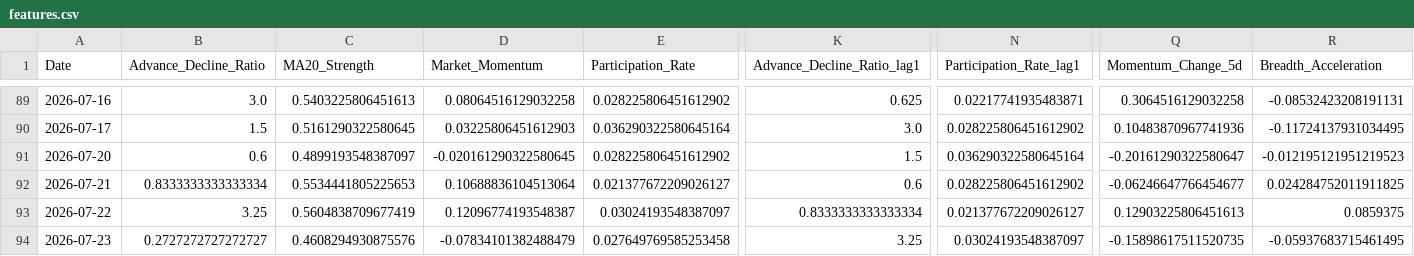
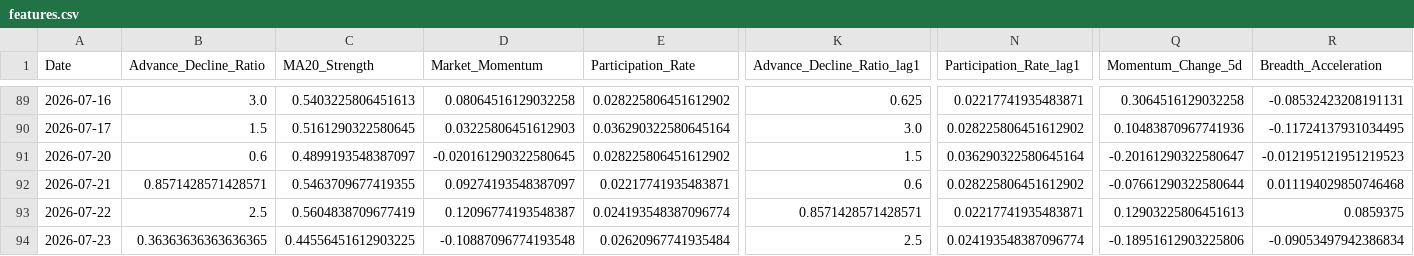
Before and after one commit to upendra-18/Multi-Regime-Market-State-Detection---Adaptive-Capital-Allocation-System, a CSV file: data/features.csv, drawn as a sheet; only a part is shown, gaps mark what is left out; the diff covers the shown part only; the diff names each change by its address in the sheet, - before the commit and + after, or states it on an @@ line.

```diff
--- a/data/features.csv
+++ b/data/features.csv
-B92 (Advance_Decline_Ratio): 0.8333333333333334
+B92 (Advance_Decline_Ratio): 0.8571428571428571
-C92 (MA20_Strength): 0.5534441805225653
+C92 (MA20_Strength): 0.5463709677419355
-D92 (Market_Momentum): 0.10688836104513064
+D92 (Market_Momentum): 0.09274193548387097
-E92 (Participation_Rate): 0.021377672209026127
+E92 (Participation_Rate): 0.02217741935483871
-Q92 (Momentum_Change_5d): -0.06246647766454677
+Q92 (Momentum_Change_5d): -0.07661290322580644
-R92 (Breadth_Acceleration): 0.024284752011911825
+R92 (Breadth_Acceleration): 0.011194029850746468
-B93 (Advance_Decline_Ratio): 3.25
+B93 (Advance_Decline_Ratio): 2.5
-E93 (Participation_Rate): 0.03024193548387097
+E93 (Participation_Rate): 0.024193548387096774
-K93 (Advance_Decline_Ratio_lag1): 0.8333333333333334
+K93 (Advance_Decline_Ratio_lag1): 0.8571428571428571
-N93 (Participation_Rate_lag1): 0.021377672209026127
+N93 (Participation_Rate_lag1): 0.02217741935483871
-B94 (Advance_Decline_Ratio): 0.2727272727272727
+B94 (Advance_Decline_Ratio): 0.36363636363636365
-C94 (MA20_Strength): 0.4608294930875576
+C94 (MA20_Strength): 0.44556451612903225
-D94 (Market_Momentum): -0.07834101382488479
+D94 (Market_Momentum): -0.10887096774193548
-E94 (Participation_Rate): 0.027649769585253458
+E94 (Participation_Rate): 0.02620967741935484
-K94 (Advance_Decline_Ratio_lag1): 3.25
+K94 (Advance_Decline_Ratio_lag1): 2.5
-N94 (Participation_Rate_lag1): 0.03024193548387097
+N94 (Participation_Rate_lag1): 0.024193548387096774
-Q94 (Momentum_Change_5d): -0.15898617511520735
+Q94 (Momentum_Change_5d): -0.18951612903225806
-R94 (Breadth_Acceleration): -0.05937683715461495
+R94 (Breadth_Acceleration): -0.09053497942386834
```
Also changed, not shown: 151 edited cells elsewhere in this file, data/daily_summary.csv, 1 other file.
